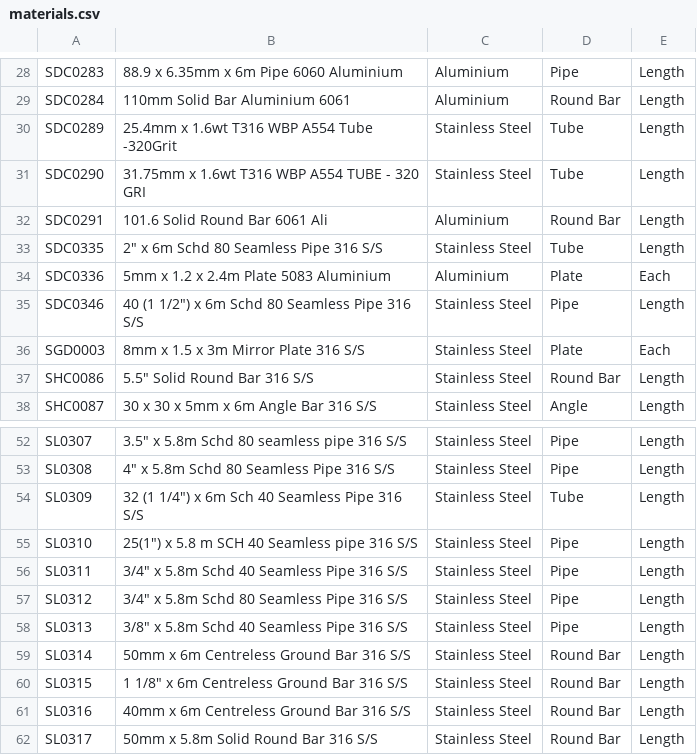
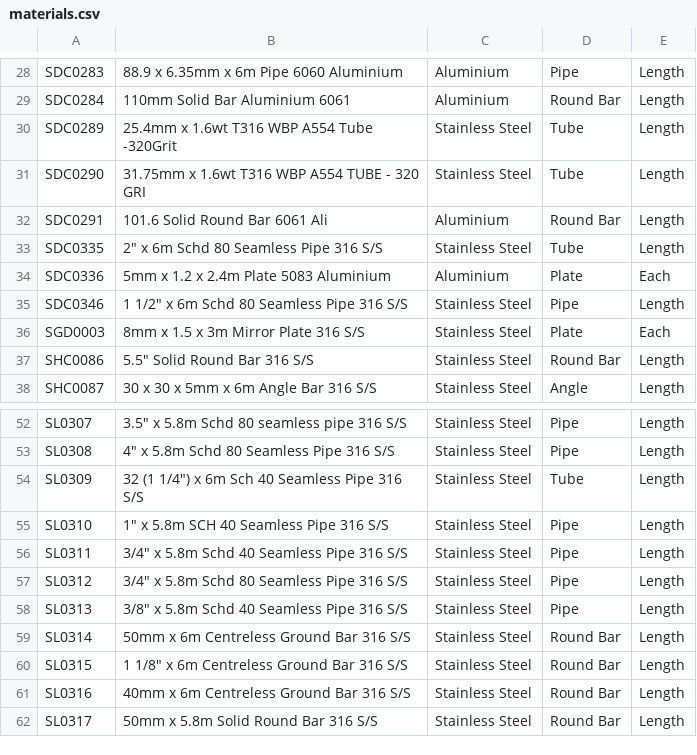
Before and after one commit to stellamarinedesign/material-ordering, a CSV file: materials.csv, drawn as a sheet; only a part is shown, gaps mark what is left out; the diff names each change by its address in the sheet, - before the commit and + after, or states it on an @@ line.

Commit message:
Update materials.csv

```diff
--- a/materials.csv
+++ b/materials.csv
-B35: 40 (1 1/2") x 6m Schd 80 Seamless Pipe 316 S/S
+B35: 1 1/2" x 6m Schd 80 Seamless Pipe 316 S/S
-B55: 25(1") x 5.8 m SCH 40 Seamless pipe 316 S/S
+B55: 1" x 5.8m SCH 40 Seamless Pipe 316 S/S
```
